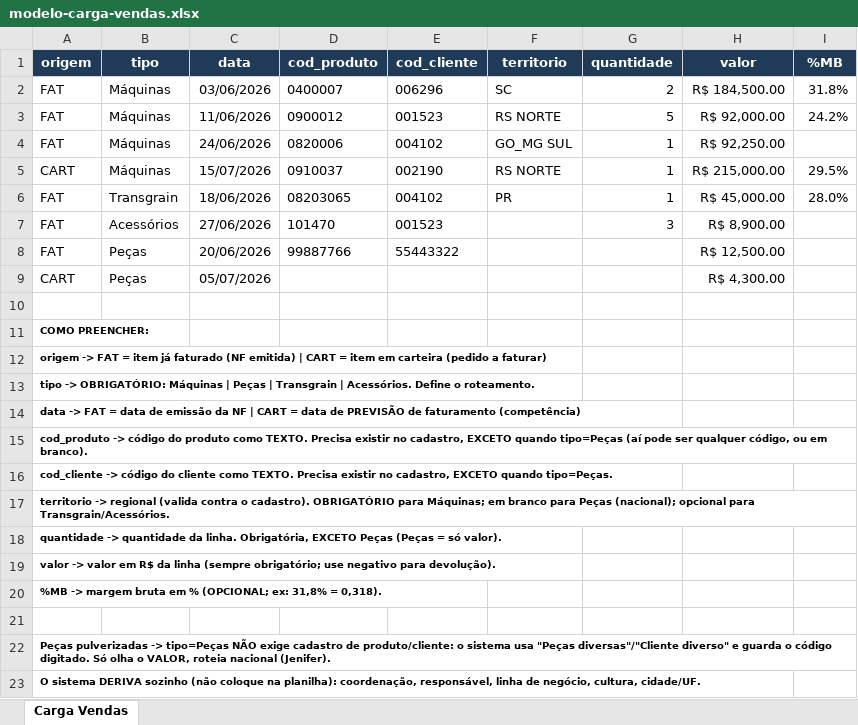
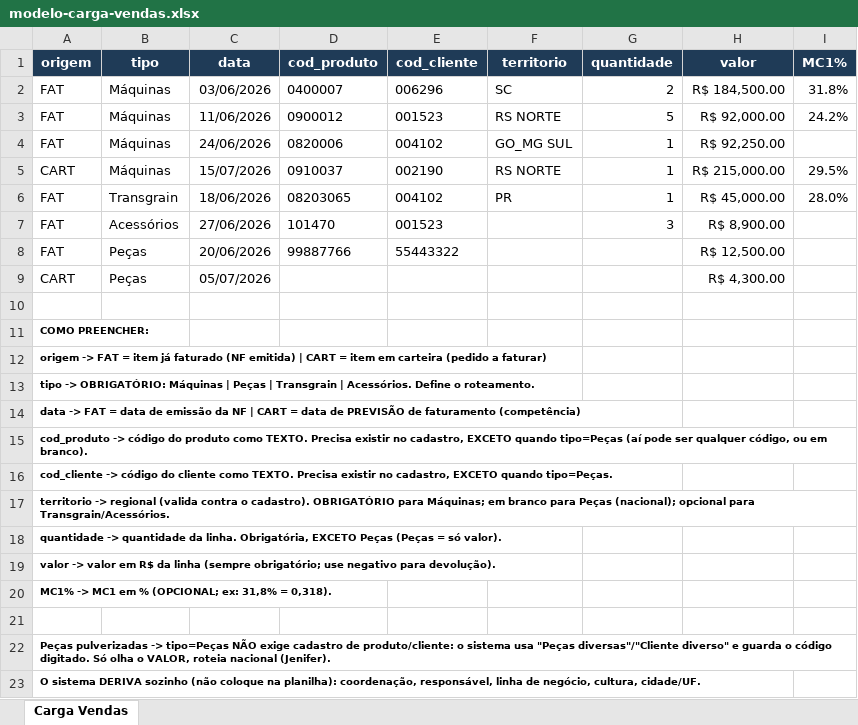
Before and after one commit to AppsMarcher/Vecton, an Excel workbook: templates/modelo-carga-vendas.xlsx, sheet Carga Vendas, drawn as a sheet; values as stored, in another font and other column widths than the file's, no borders; the diff names each change by its address in the sheet, - before the commit and + after, or states it on an @@ line.

```diff
--- a/templates/modelo-carga-vendas.xlsx (sheet Carga Vendas)
+++ b/templates/modelo-carga-vendas.xlsx (sheet Carga Vendas)
-I1: %MB
+I1: MC1%
-A20 (origem): %MB -> margem bruta em %…
+A20 (origem): MC1% -> MC1 em %…
```
Also changed, not shown: templates/modelo-carga-vendas-planejado.xlsx, templates/modelo-carga-vendas-vendedor.xlsx, 8 other files.
